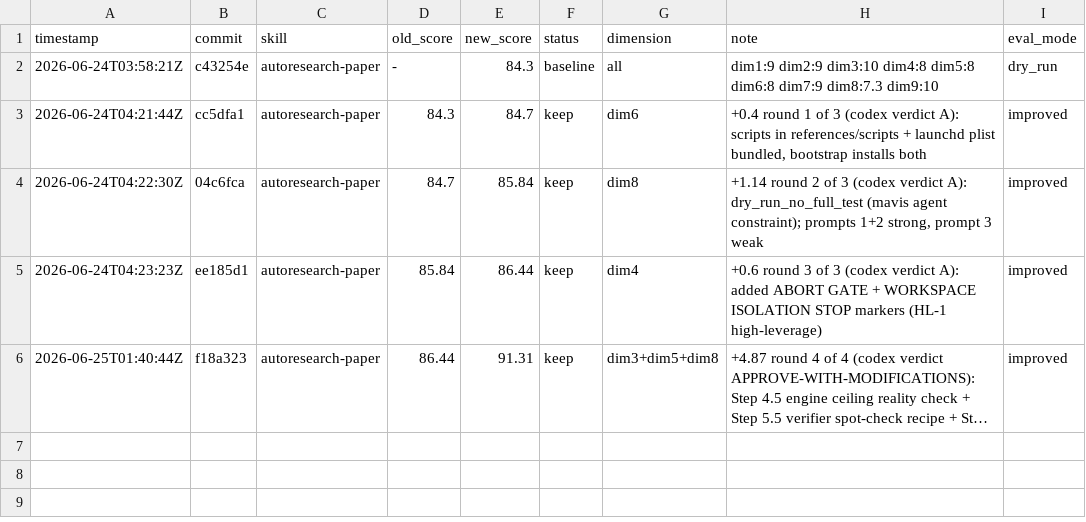
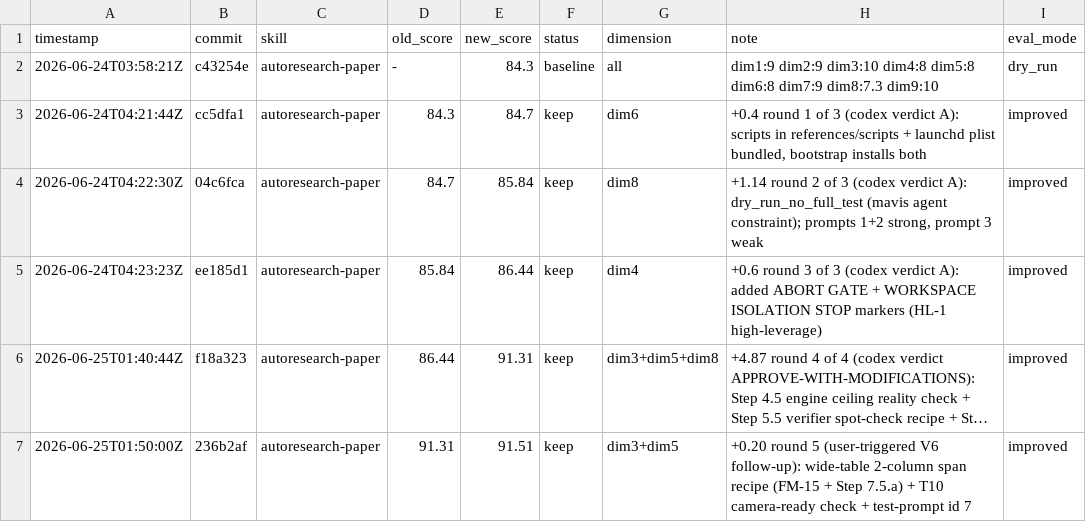
Before and after one commit to WdBlink/autoresearch-paper, a TSV file: darwin-results.tsv, drawn as a sheet; long unchanged cells end in …; the diff names each change by its address in the sheet, - before the commit and + after, or states it on an @@ line.

Commit message:
darwin: round 5 result (91.31 → 91.51, Δ=+0.20 dim3+dim5) — wide-table camera-ready fix

```diff
--- a/darwin-results.tsv
+++ b/darwin-results.tsv
+row 7: 2026-06-25T01:50:00Z | 236b2af | autoresearch-paper | 91.31 | 91.51 | keep | dim3+dim5 | +0.20 round 5 (user-triggered V6 follow-up): wide-table 2-column span recipe (FM-15 + Step 7.5.a) + T10 camera-ready check + test-prompt id 7 | improved
```
